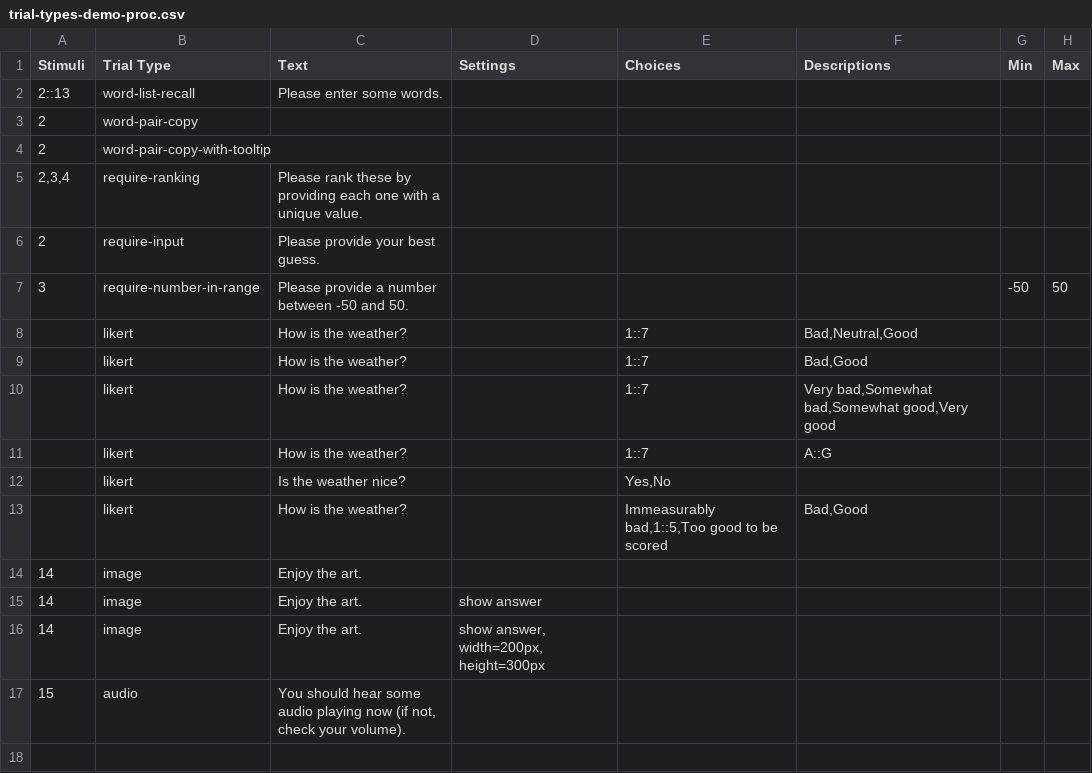
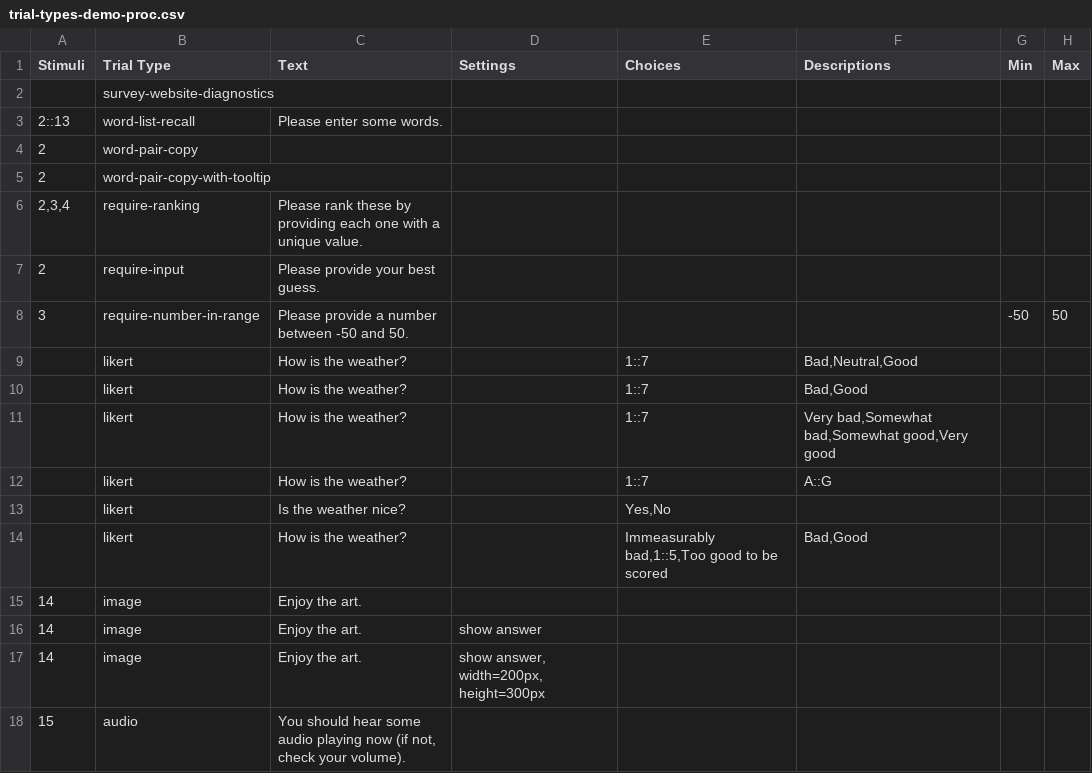
Before and after one commit to TysonKerr/easypsych, a CSV file: experiment/procedures/trial-types-demo-proc.csv, drawn as a sheet; the diff names each change by its address in the sheet, - before the commit and + after, or states it on an @@ line.

Commit message:
added survey-website-diagnostics trial to demo proc

```diff
--- a/experiment/procedures/trial-types-demo-proc.csv
+++ b/experiment/procedures/trial-types-demo-proc.csv
+row 2:  | survey-website-diagnostics
```
